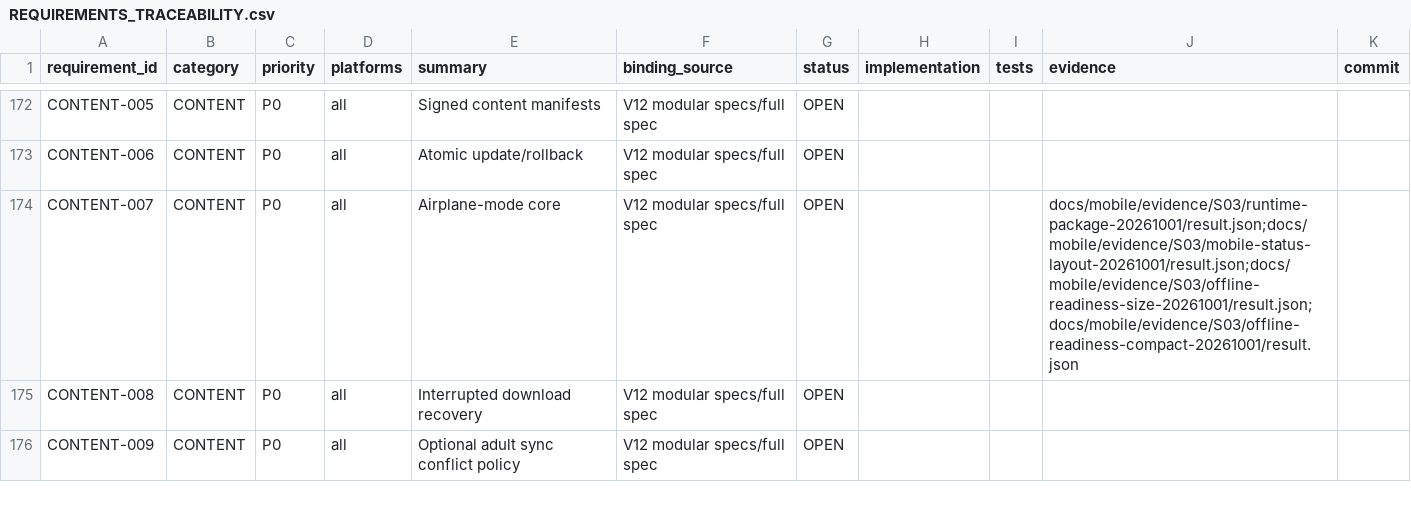
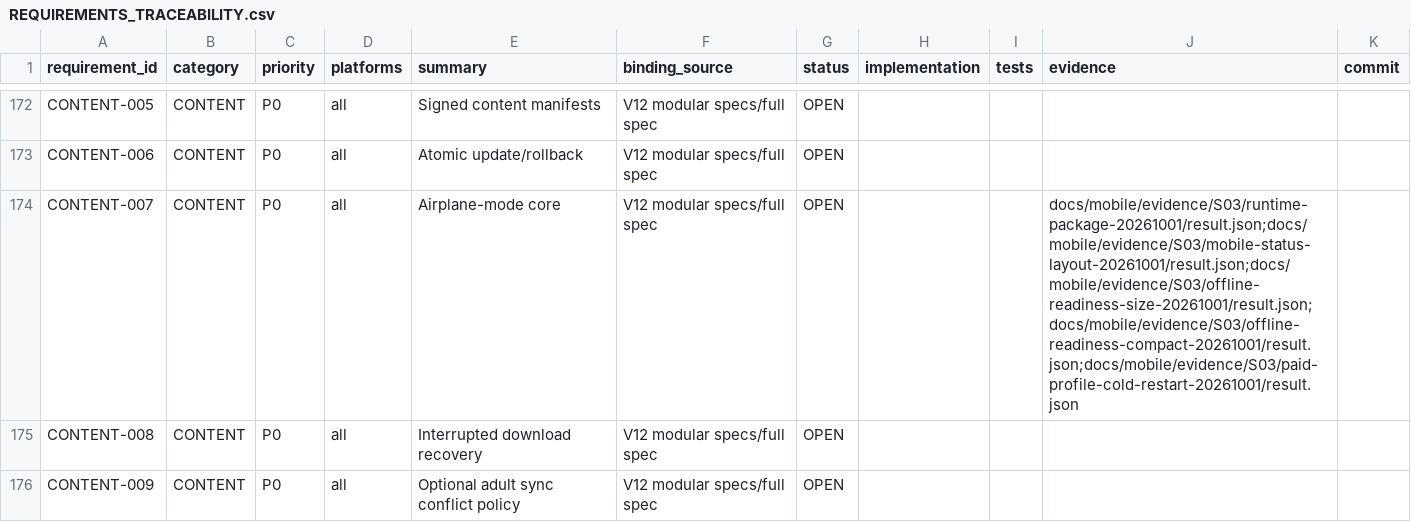
Before and after one commit to Kosyat128/probpera-literary-map, a CSV file: docs/mobile/REQUIREMENTS_TRACEABILITY.csv, drawn as a sheet; only a part is shown, gaps mark what is left out; the diff covers the shown part only.

Commit message:
D248: record actual paid PWA browser restart and revocation evidence

```diff
--- a/docs/mobile/REQUIREMENTS_TRACEABILITY.csv
+++ b/docs/mobile/REQUIREMENTS_TRACEABILITY.csv
@@ -173,3 +173,3 @@ CONTENT-005,CONTENT,P0,all,Signed content manifests,V12 modular specs/full spec,
 CONTENT-006,CONTENT,P0,all,Atomic update/rollback,V12 modular specs/full spec,OPEN,,,,
-CONTENT-007,CONTENT,P0,all,Airplane-mode core,V12 modular specs/full spec,OPEN,,,docs/mobile/evidence/S03/runtime-package-20261001/result.json;docs/mobile/evidence/S03/mobile-status-layout-20261001/result.json;docs/mobile/evidence/S03/offline-readiness-size-20261001/result.json;docs/mobile/evidence/S03/offline-readiness-compact-20261001/result.json,
+CONTENT-007,CONTENT,P0,all,Airplane-mode core,V12 modular specs/full spec,OPEN,,,docs/mobile/evidence/S03/runtime-package-20261001/result.json;docs/mobile/evidence/S03/mobile-status-layout-20261001/result.json;docs/mobile/evidence/S03/offline-readiness-size-20261001/result.json;docs/mobile/evidence/S03/offline-readiness-compact-20261001/result.json;docs/mobile/evidence/S03/paid-profile-cold-restart-20261001/result.json,
 CONTENT-008,CONTENT,P0,all,Interrupted download recovery,V12 modular specs/full spec,OPEN,,,,
```
Also changed, not shown: 1 edited cell elsewhere in this file, 30 other files.
